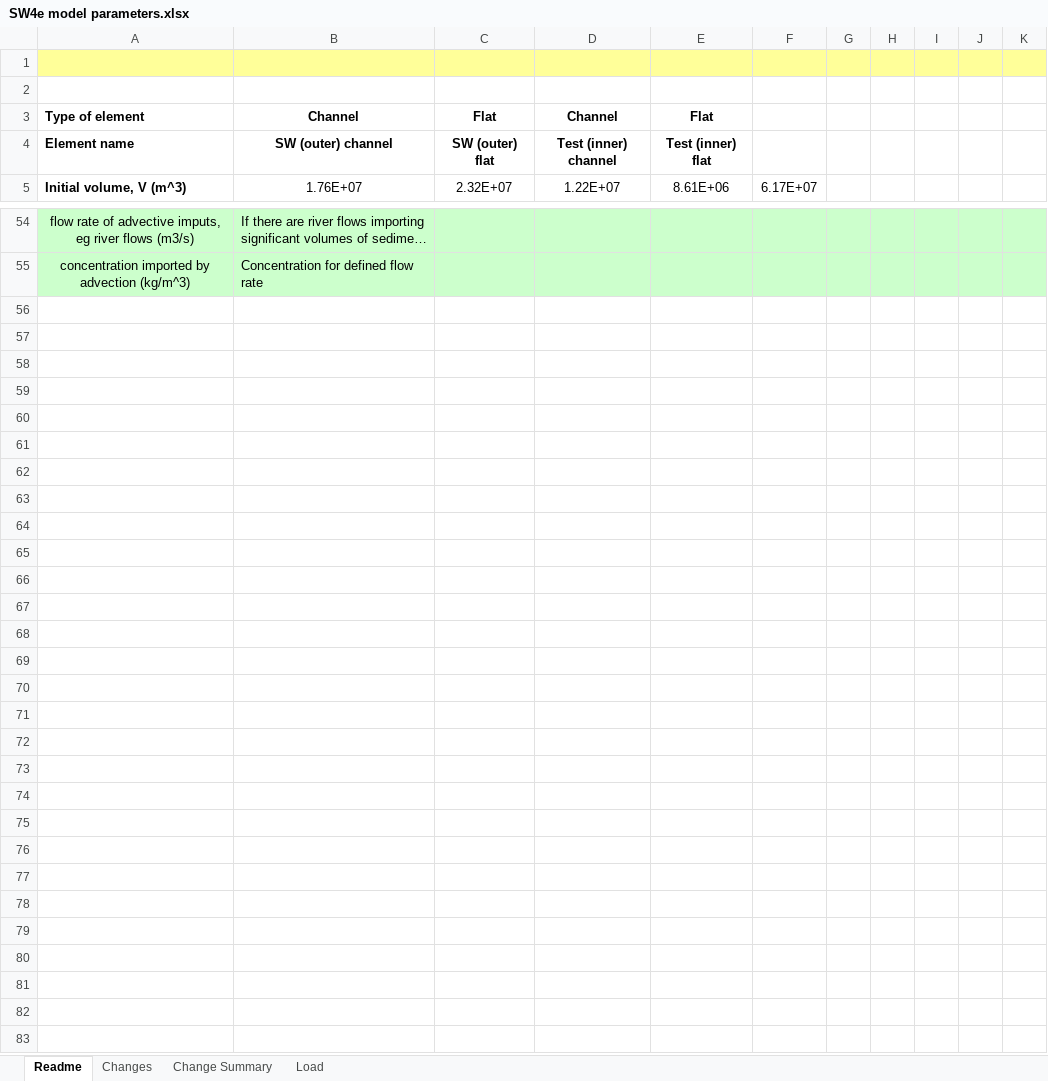
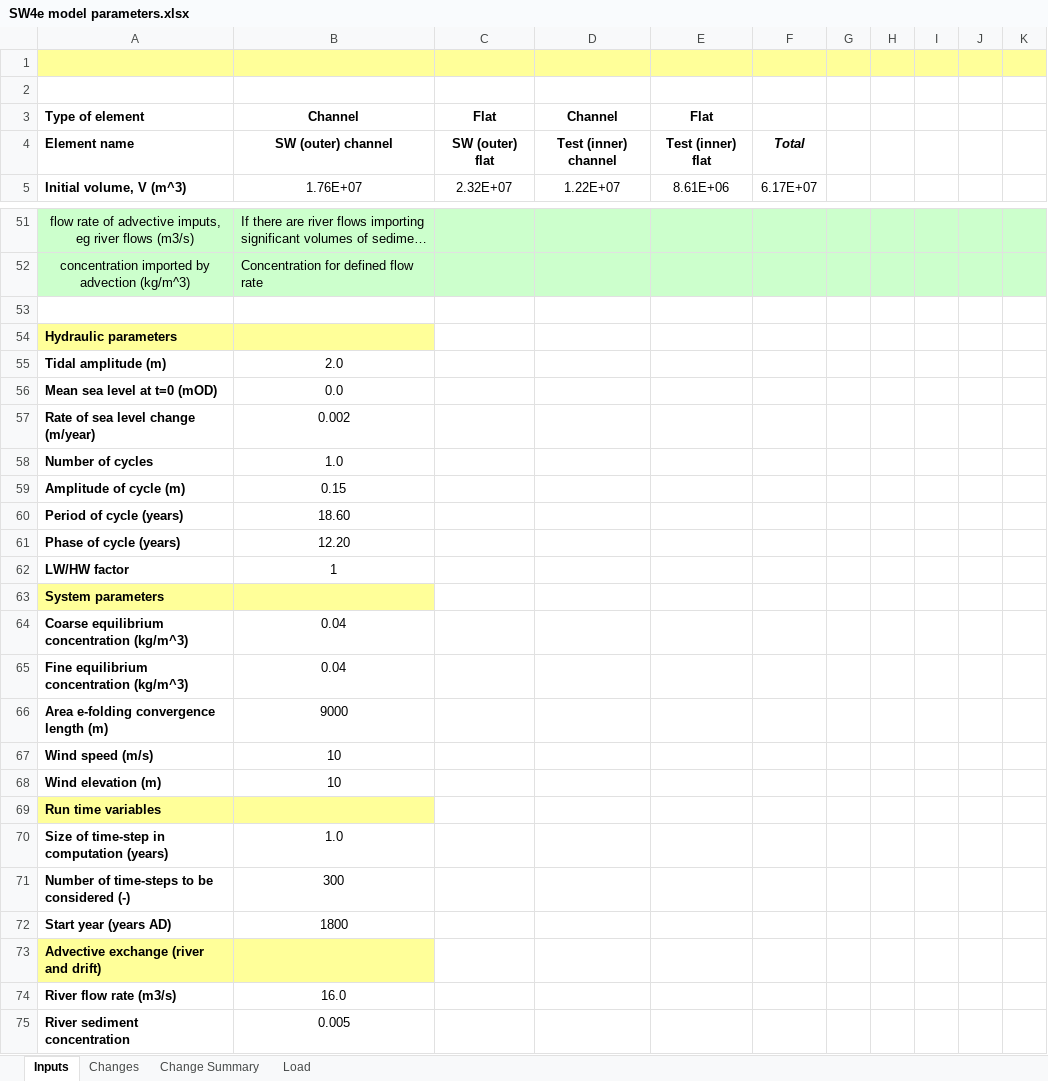
Before and after one commit to CoastalSEA/Asmita, an Excel workbook: Training exercise/SW4e model parameters.xlsx, sheet Inputs, drawn as a sheet; only a part is shown, gaps mark what is left out; long unchanged cells end in …; values as stored, in another font and other column widths than the file's, no borders; the diff covers the shown part only; the diff names each change by its address in the sheet, - before the commit and + after, or states it on an @@ line.

```diff
--- a/Training exercise/SW4e model parameters.xlsx (sheet Inputs)
+++ b/Training exercise/SW4e model parameters.xlsx (sheet Inputs)
-sheet tab: Readme
+sheet tab: Inputs
-F4: (empty)
+F4: Total
+row 53: (empty)
+row 54: Hydraulic parameters
+row 55: Tidal amplitude (m) | 2.0
+row 56: Mean sea level at t=0 (mOD) | 0.0
+row 57: Rate of sea level change (m/year) | 0.002
+row 58: Number of cycles | 1.0
+row 59: Amplitude of cycle (m) | 0.15
+row 60: Period of cycle (years) | 18.60
+row 61: Phase of cycle (years) | 12.20
+row 62: LW/HW factor | 1
+row 63: System parameters
+row 64: Coarse equilibrium concentration (kg/m^3) | 0.04
+row 65: Fine equilibrium concentration (kg/m^3) | 0.04
+row 66: Area e-folding convergence length (m) | 9000
+row 67: Wind speed (m/s) | 10
+row 68: Wind elevation (m) | 10
+row 69: Run time variables
+row 70: Size of time-step in computation (years) | 1.0
+row 71: Number of time-steps to be considered (-) | 300
+row 72: Start year (years AD) | 1800
+row 73: Advective exchange (river and drift)
+row 74: River flow rate (m3/s) | 16.0
+row 75: River sediment concentration | 0.005
```
Also changed, not shown: 2 added rows, 5 removed rows and 3 edited cells elsewhere in this sheet, formulas that keep their value, 6 other files.
